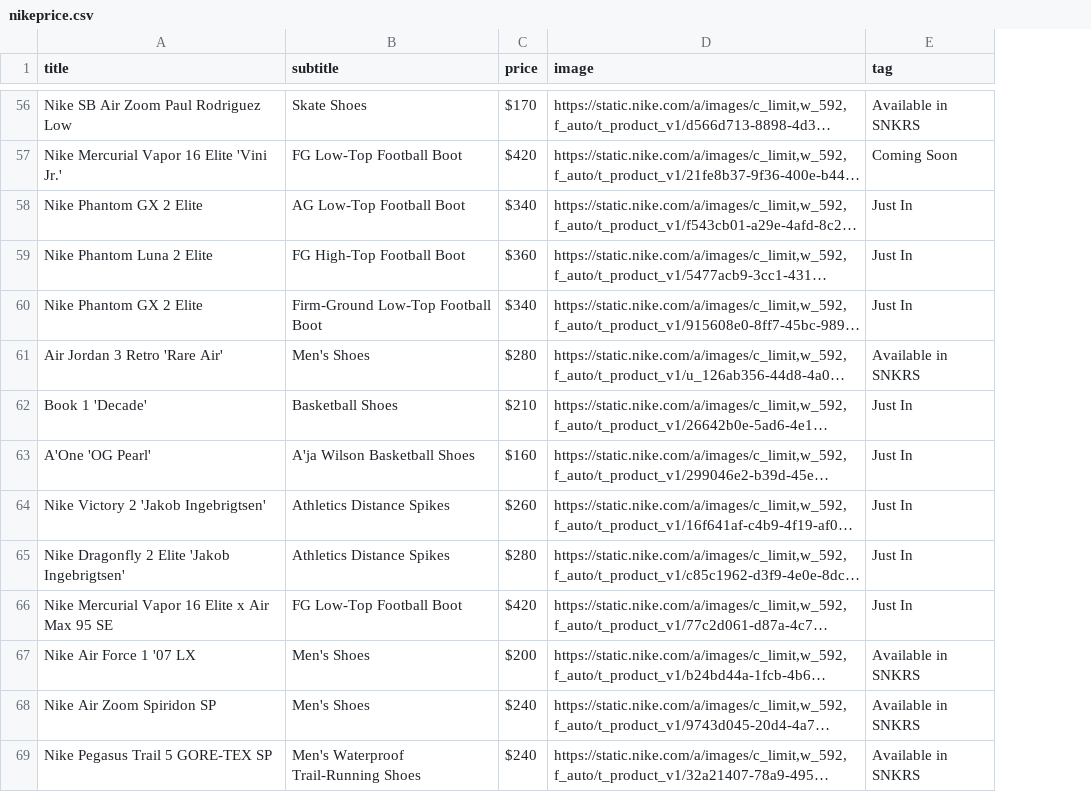
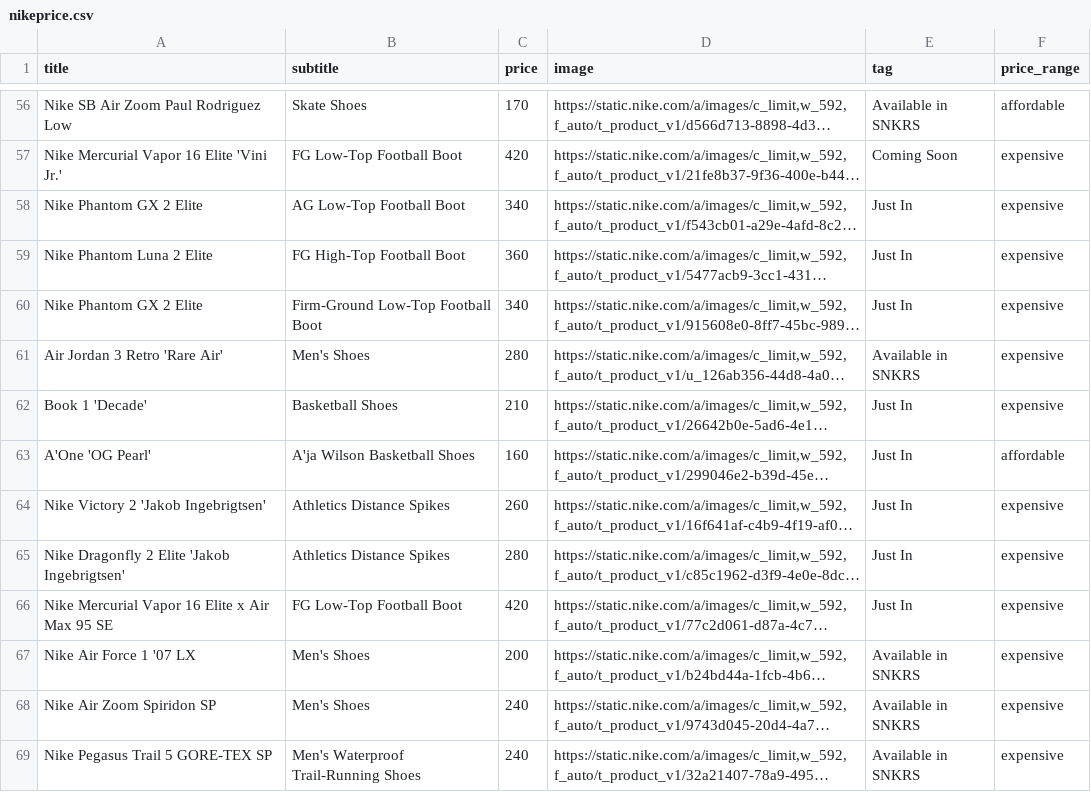
Before and after one commit to DipakPaudel2056/webscraping, a CSV file: nikeprice.csv, drawn as a sheet; only a part is shown, gaps mark what is left out; long unchanged cells end in …; the diff covers the shown part only; the diff names each change by its address in the sheet, - before the commit and + after, or states it on an @@ line.

```diff
--- a/nikeprice.csv
+++ b/nikeprice.csv
+column F (price_range), rows 56-69: affordable | expensive | expensive | expensive | expensive | expensive | expensive | affordable | expensive | expensive | expensive | expensive | expensive | expensive
-C56 (price): $170
+C56 (price): 170
-C57 (price): $420
+C57 (price): 420
-C58 (price): $340
+C58 (price): 340
-C59 (price): $360
+C59 (price): 360
-C60 (price): $340
+C60 (price): 340
-C61 (price): $280
+C61 (price): 280
-C62 (price): $210
+C62 (price): 210
-C63 (price): $160
+C63 (price): 160
-C64 (price): $260
+C64 (price): 260
-C65 (price): $280
+C65 (price): 280
-C66 (price): $420
+C66 (price): 420
-C67 (price): $200
+C67 (price): 200
-C68:C69 (price): $240
+C68:C69 (price): 240
```
Also changed, not shown: 137 edited cells elsewhere in this file, nikedetailed.csv, 3 other files.
